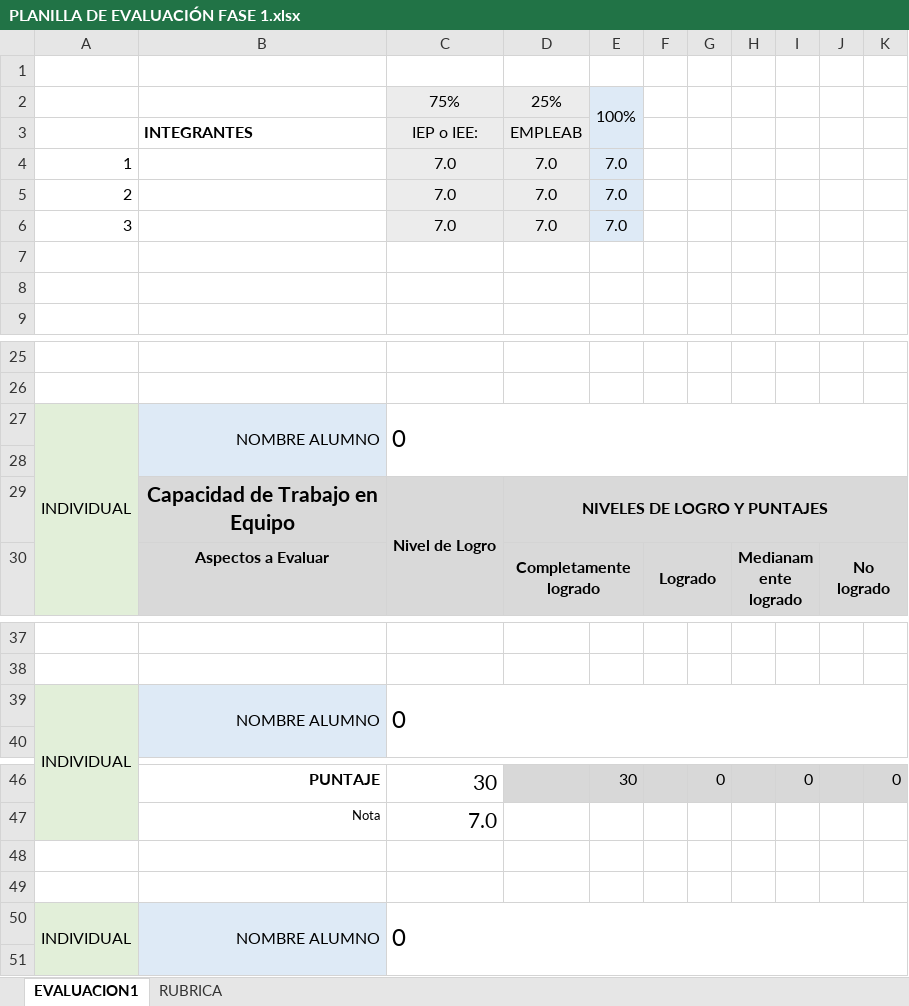
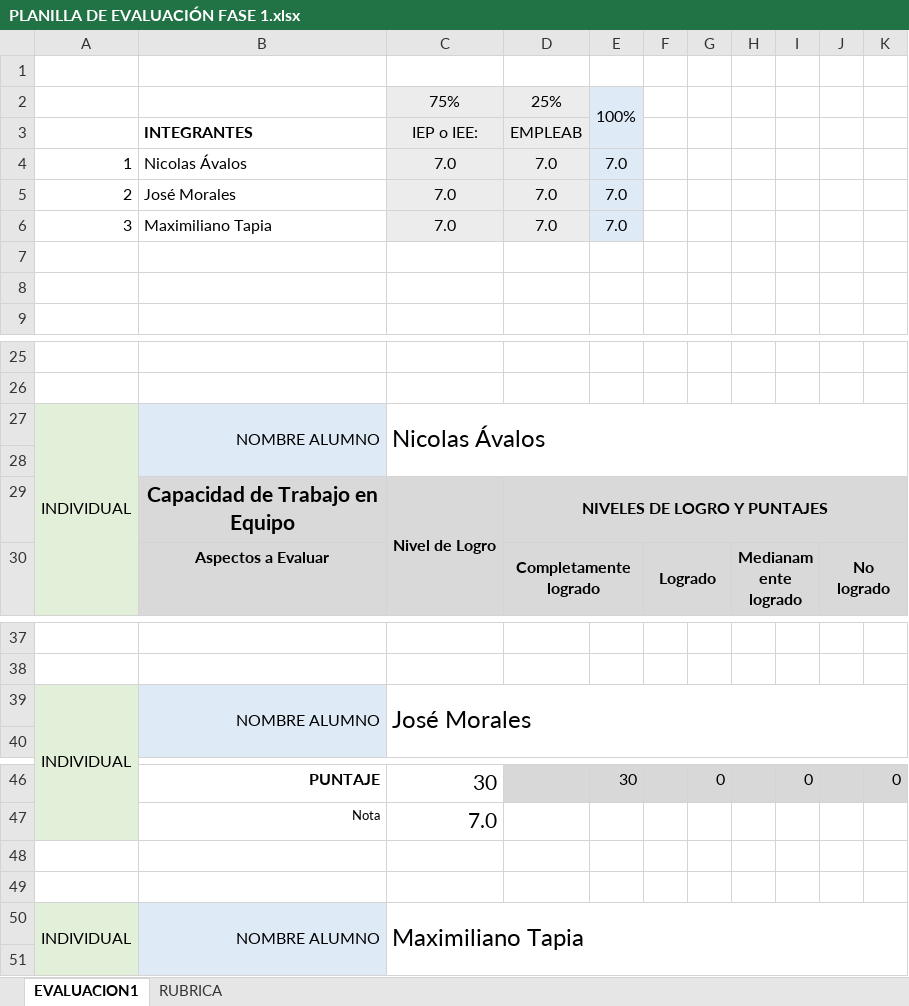
Before and after one commit to Pepinder/Capstone_2025_SJ, an Excel workbook: Fase1_Definicion/Evidencias grupales/PLANILLA DE EVALUACIÓN FASE 1.xlsx, sheet EVALUACION1, drawn as a sheet; only a part is shown, gaps mark what is left out; values as stored, in another font and other column widths than the file's, no borders; conditional formats not drawn; the diff names each change by its address in the sheet, - before the commit and + after, or states it on an @@ line.

Commit message:
Agregar informe Capstone y actualizar planilla de evaluación Fase 1

```diff
--- a/Fase1_Definicion/Evidencias grupales/PLANILLA DE EVALUACIÓN FASE 1.xlsx (sheet EVALUACION1)
+++ b/Fase1_Definicion/Evidencias grupales/PLANILLA DE EVALUACIÓN FASE 1.xlsx (sheet EVALUACION1)
-B4: (empty)
+B4: Nicolas Ávalos
-B5: (empty)
+B5: José Morales
-B6: (empty)
+B6: Maximiliano Tapia
-C27: 0
+C27: Nicolas Ávalos
-C39: 0
+C39: José Morales
-C50: 0
+C50: Maximiliano Tapia
```
Also changed, not shown: 1 other file.
